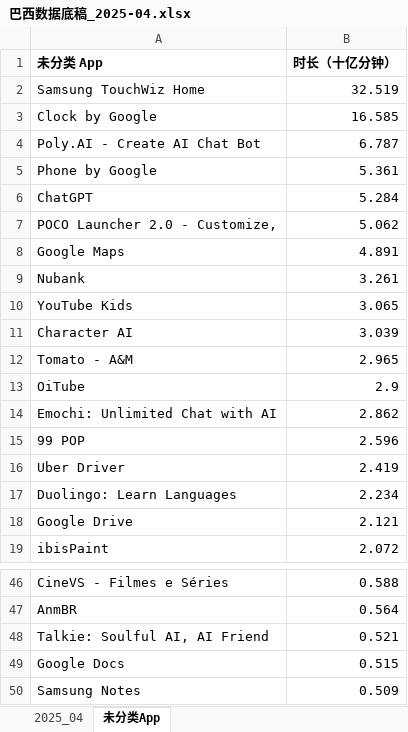
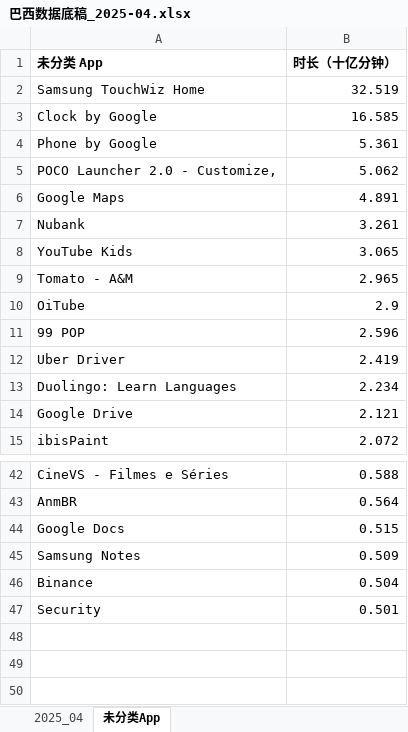
Before and after one commit to huangxindi2002-cmyk/data-auto, an Excel workbook: docs/data/巴西数据底稿_2025-04.xlsx, sheet 未分类App, drawn as a sheet; only a part is shown, gaps mark what is left out; the shorter side is filled out with more unchanged rows; values as stored, in another font and other column widths than the file's, no borders; the diff names each change by its address in the sheet, - before the commit and + after, or states it on an @@ line.

```diff
--- a/docs/data/巴西数据底稿_2025-04.xlsx (sheet 未分类App)
+++ b/docs/data/巴西数据底稿_2025-04.xlsx (sheet 未分类App)
-row 4: Poly.AI - Create AI Chat Bot | 6.787
-row 6: ChatGPT | 5.284
-row 11: Character AI | 3.039
-row 14: Emochi: Unlimited Chat with AI | 2.862
-row 48: Talkie: Soulful AI, AI Friend | 0.521
```
Also changed, not shown: sheet 2025_04, 1 other file.
